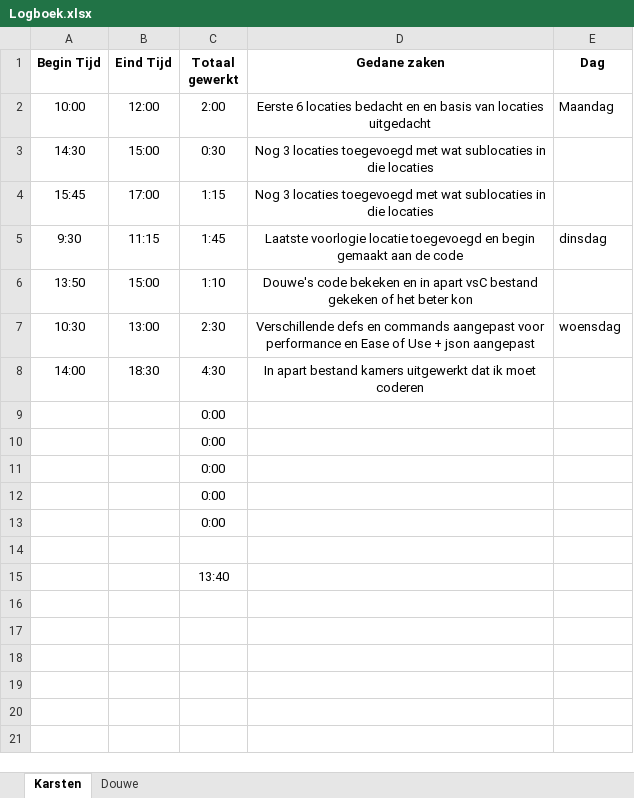
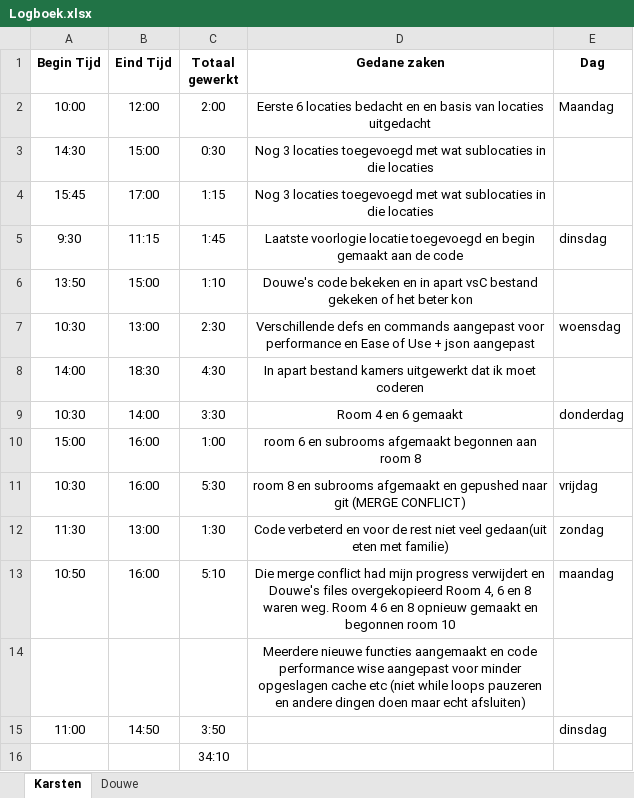
Before and after one commit to Peredurz/TBA, an Excel workbook: Non-Code Files/Logboek.xlsx, sheet Karsten, drawn as a sheet; values as stored, in another font and other column widths than the file's, no borders; removed rows and columns are numbered as before the commit, all else as after; the diff names each change by its address in the sheet, - before the commit and + after, or states it on an @@ line.

Commit message:
Added dissapeared rooms back and coded more functions
Co-authored-by: Douwe Zumker <Peredurz@users.noreply.github.com>

```diff
--- a/Non-Code Files/Logboek.xlsx (sheet Karsten)
+++ b/Non-Code Files/Logboek.xlsx (sheet Karsten)
-row 9:  |  | 0:00
-row 10:  |  | 0:00
-row 11:  |  | 0:00
-row 12:  |  | 0:00
-row 13:  |  | 0:00
-row 9: (empty)
+row 9: 10:30 | 14:00 | 3:30 | Room 4 en 6 gemaakt | donderdag
+row 10: 15:00 | 16:00 | 1:00 | room 6 en subrooms afgemaakt begonnen aan room 8
+row 11: 10:30 | 16:00 | 5:30 | room 8 en subrooms afgemaakt en gepushed naar git (MERGE CONFLICT) | vrijdag
+row 12: 11:30 | 13:00 | 1:30 | Code verbeterd en voor de rest niet veel gedaan(uit eten met familie) | zondag
+row 13: 10:50 | 16:00 | 5:10 | Die merge conflict had mijn progress verwijdert en Douwe's files overgekopieerd Room 4, 6 en 8 waren weg. Room 4 6 en 8 opnieuw gemaakt en begonnen room 10 | maandag
+row 14:  |  |  | Meerdere nieuwe functies aangemaakt en code performance wise aangepast voor minder opgeslagen cache etc (niet while loops pauzeren en andere dingen doen maar echt afsluiten)
+row 15: 11:00 | 14:50 | 3:50 |  | dinsdag
-C16 (Totaal gewerkt): 13:40
+C16 (Totaal gewerkt): 34:10
```
Also changed, not shown: 2 other files.
